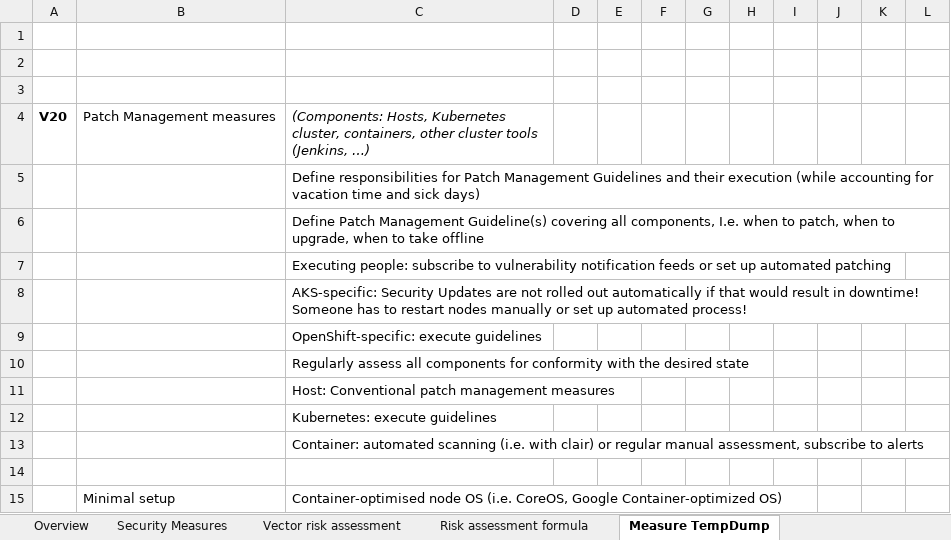
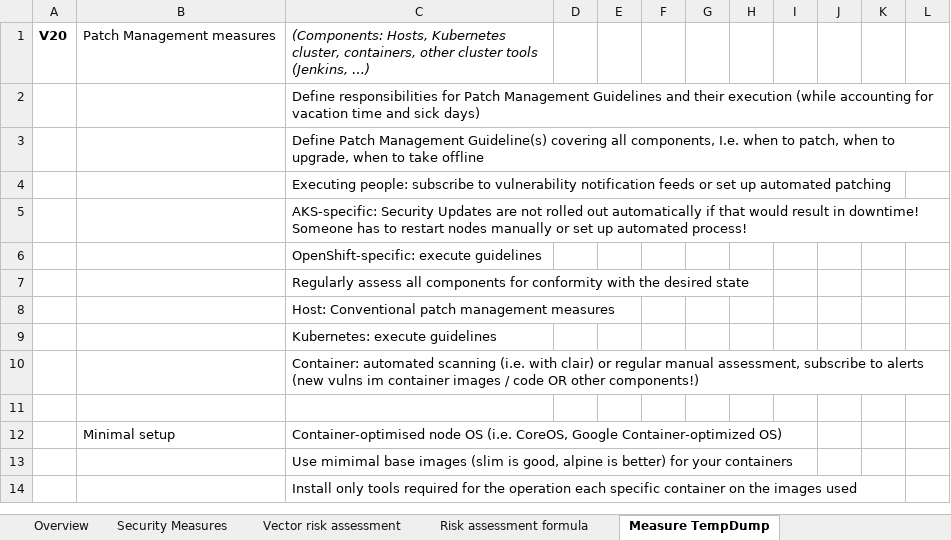
Before and after one commit to gramsimamsi/bachelorThesis, an Excel workbook: Attack_Vector_2.xlsx, sheet Measure TempDump, drawn as a sheet; only a part is shown; the shorter side is filled out with more unchanged rows; values as stored, in another font and other column widths than the file's, no borders; removed rows and columns are numbered as before the commit, all else as after; the diff covers the shown part only; the diff names each change by its address in the sheet, - before the commit and + after, or states it on an @@ line.

Commit message:
completed measure sketch for all 20 vectors

```diff
--- a/Attack_Vector_2.xlsx (sheet Measure TempDump)
+++ b/Attack_Vector_2.xlsx (sheet Measure TempDump)
-row 1: (empty)
-row 2: (empty)
-row 3: (empty)
-C10: …to alerts
+C10: …to alerts (new vulns im container images / code OR other components!)
```
Also changed, not shown: 86 added rows and 5 edited cells elsewhere in this sheet, sheet Overview, sheet Vector risk assessment.
